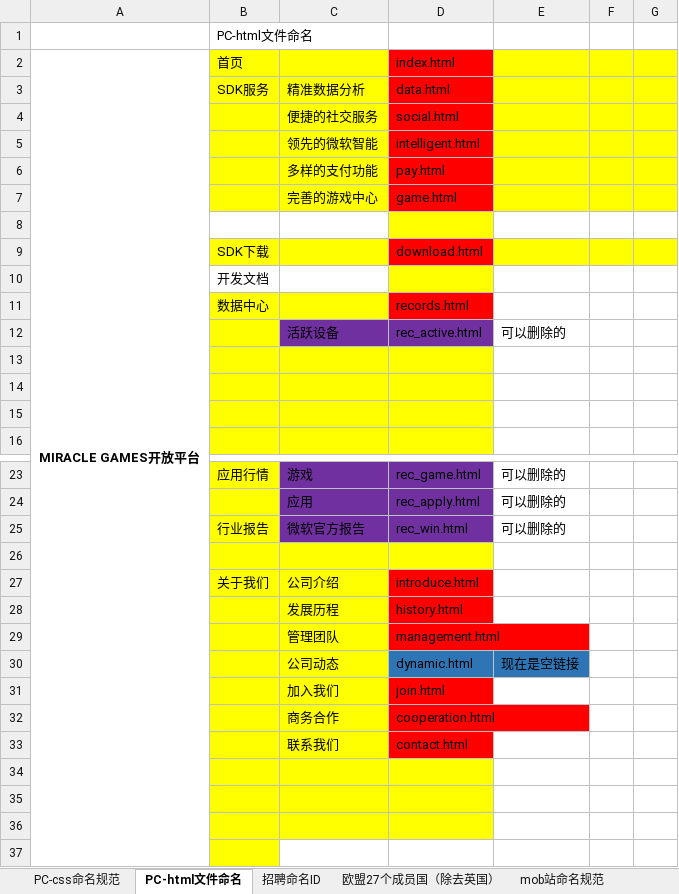
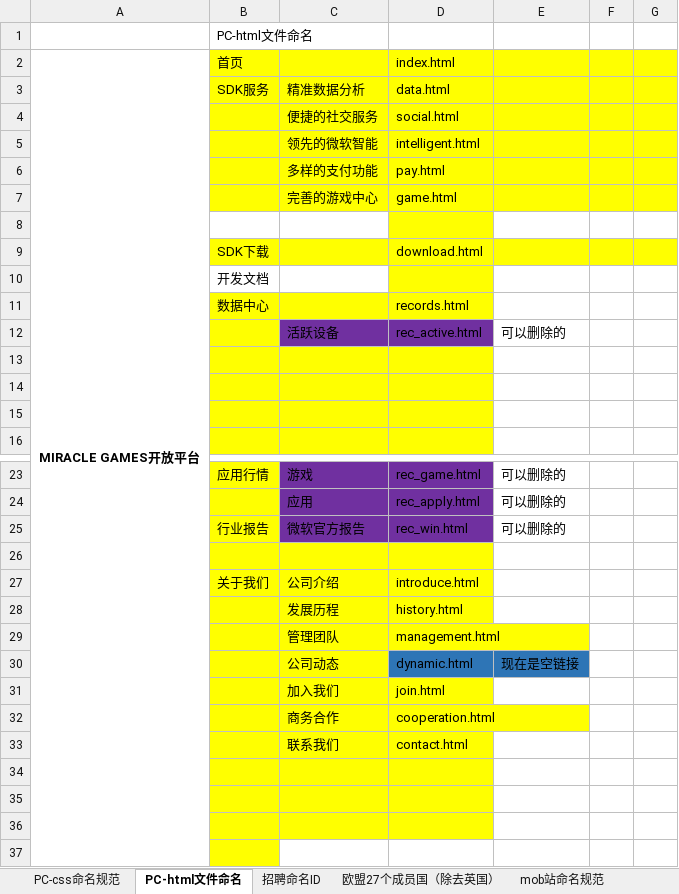
Before and after one commit to qiaoniYue/QiaoniYue.github.io, an Excel workbook: 文档/命名规范.xlsx, sheet PC-html文件命名, drawn as a sheet; only a part is shown, gaps mark what is left out; values as stored, in another font and other column widths than the file's, no borders; the diff names each change by its address in the sheet, - before the commit and + after, or states it on an @@ line.

```diff
--- a/文档/命名规范.xlsx (sheet PC-html文件命名)
+++ b/文档/命名规范.xlsx (sheet PC-html文件命名)
-D2:D7 fill: #FF0000
+D2:D7 fill: #FFFF00
-D9 fill: #FF0000
+D9 fill: #FFFF00
-D11 fill: #FF0000
+D11 fill: #FFFF00
-D27:D29 fill: #FF0000
+D27:D29 fill: #FFFF00
-D31:D33 fill: #FF0000
+D31:D33 fill: #FFFF00
```
Also changed, not shown: 5 other files.
